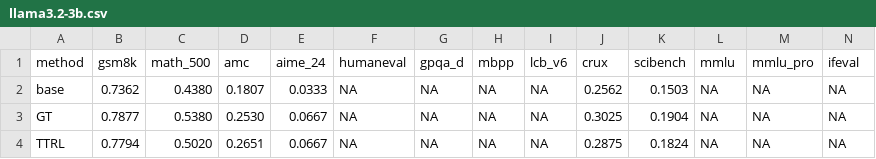
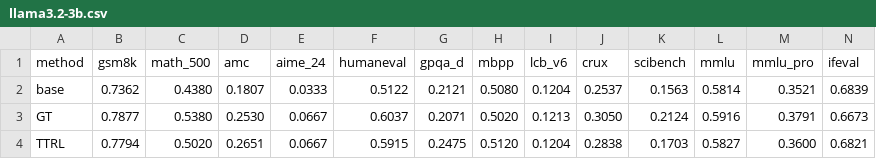
Before and after one commit to williamium3000/trl-projects, a CSV file: projects/eval/results_tables/llama3.2-3b.csv, drawn as a sheet; only a part is shown; the diff covers the shown part only.

```diff
--- a/projects/eval/results_tables/llama3.2-3b.csv
+++ b/projects/eval/results_tables/llama3.2-3b.csv
@@ -1,4 +1,4 @@
 method,gsm8k,math_500,amc,aime_24,humaneval,gpqa_d,mbpp,lcb_v6,crux,scibench,mmlu,mmlu_pro,ifeval
-base,0.7362,0.4380,0.1807,0.0333,NA,NA,NA,NA,0.2562,0.1503,NA,NA,NA
-GT,0.7877,0.5380,0.2530,0.0667,NA,NA,NA,NA,0.3025,0.1904,NA,NA,NA
-TTRL,0.7794,0.5020,0.2651,0.0667,NA,NA,NA,NA,0.2875,0.1824,NA,NA,NA
+base,0.7362,0.4380,0.1807,0.0333,0.5122,0.2121,0.5080,0.1204,0.2537,0.1563,0.5814,0.3521,0.6839
+GT,0.7877,0.5380,0.2530,0.0667,0.6037,0.2071,0.5020,0.1213,0.3050,0.2124,0.5916,0.3791,0.6673
+TTRL,0.7794,0.5020,0.2651,0.0667,0.5915,0.2475,0.5120,0.1204,0.2838,0.1703,0.5827,0.3600,0.6821
```
Also changed, not shown: 52 edited cells elsewhere in this file, projects/eval/results_tables/llama3.1-8b.csv, projects/eval/results_tables/qwen2.5-3b.csv, 9 other files.
